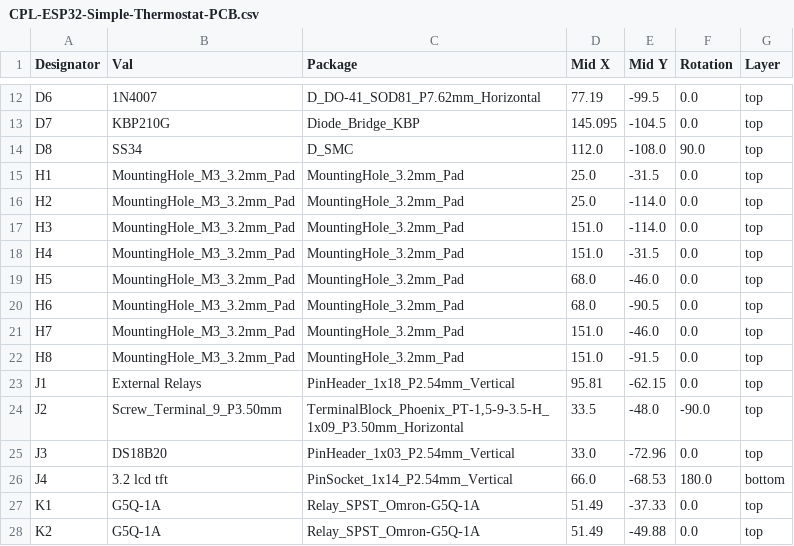
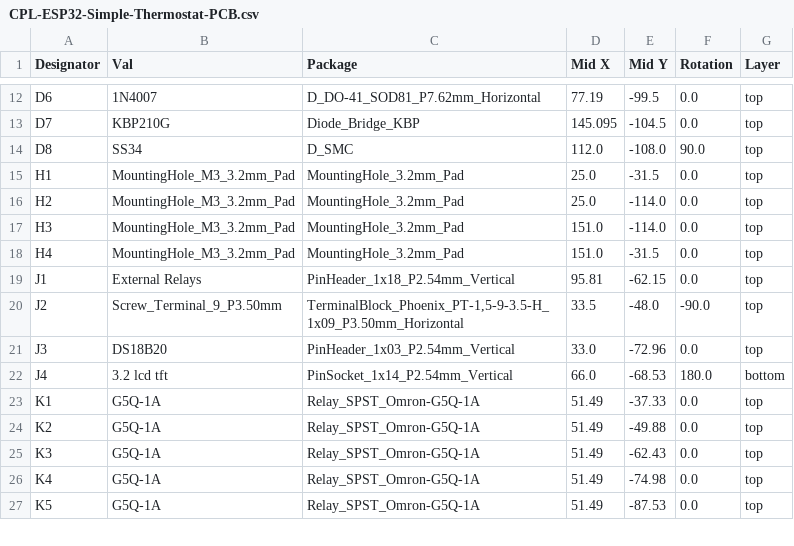
Before and after one commit to jrtaylor71/Smart-Thermostat-Alt-Firmware, a CSV file: ESP32-Simple-Thermostat-PCB/jlcpcb/production_files/CPL-ESP32-Simple-Thermostat-PCB.csv, drawn as a sheet; only a part is shown, gaps mark what is left out; the shorter side is filled out with more unchanged rows; the diff names each change by its address in the sheet, - before the commit and + after, or states it on an @@ line.

Commit message:
modified:   ESP32-Simple-Thermostat-PCB/ESP32-Simple-Thermostat-PCB.kicad_pcb 	new file:   ESP32-Simple-Thermostat-PCB/ESP32-Simple-Thermostat-PCB_no-route-backups/ESP32-Simple-Thermostat-PCB_no-route-2025-11-18_112218.zip 	modified:   ESP32-Simple-Thermostat-PCB/ESP32-Simple-Thermostat-PCB_no-route.kicad_pcb 	new file:   ESP32-Simple-Thermostat-PCB/ESP32-Simple-Thermostat-PCB_no-route.kicad_prl 	deleted:    ESP32-Simple-Thermostat-PCB/_autosave-ESP32-Simple-Thermostat-PCB.kicad_pcb 	modified:   ESP32-Simple-Thermostat-PCB/jlcpcb/gerber/ESP32-Simple-Thermostat-PCB-CuBottom.gbr 	modified:   ESP32-Simple-Thermostat-PCB/jlcpcb/gerber/ESP32-Simple-Thermostat-PCB-CuTop.gbr 	modified:   ESP32-Simple-Thermostat-PCB/jlcpcb/gerber/ESP32-Simple-Thermostat-PCB-EdgeCuts.gbr 	modified:   ESP32-Simple-Thermostat-PCB/jlcpcb/gerber/ESP32-Simple-Thermostat-PCB-MaskBottom.gbr 	modified:   ESP32-Simple-Thermostat-PCB/jlcpcb/gerber/ESP32-Simple-Thermostat-PCB-MaskTop.gbr 	modified:   ESP32-Simple-Thermostat-PCB/jlcpcb/gerber/ESP32-Simple-Thermostat-PCB-NPTH-drl_map.pdf 	modified:   ESP32-Simple-Thermostat-PCB/jlcpcb/gerber/ESP32-Simple-Thermostat-PCB-NPTH.drl 	modified:   ESP32-Simple-Thermostat-PCB/jlcpcb/gerber/ESP32-Simple-Thermostat-PCB-PTH-drl_map.pdf 	modified:   ESP32-Simple-Thermostat-PCB/jlcpcb/gerber/ESP32-Simple-Thermostat-PCB-PTH.drl 	modified:   ESP32-Simple-Thermostat-PCB/jlcpcb/gerber/ESP32-Simple-Thermostat-PCB-SilkBottom.gbr 	modified:   ESP32-Simple-Thermostat-PCB/jlcpcb/gerber/ESP32-Simple-Thermostat-PCB-SilkTop.gbr 	modified:   ESP32-Simple-Thermostat-PCB/jlcpcb/production_files/BOM-ESP32-Simple-Thermostat-PCB.csv 	modified:   ESP32-Simple-Thermostat-PCB/jlcpcb/production_files/CPL-ESP32-Simple-Thermostat-PCB.csv 	modified:   ESP32-Simple-Thermostat-PCB/jlcpcb/production_files/GERBER-ESP32-Simple-Thermostat-PCB.zip 	modified:   ESP32-Simple-Thermostat-PCB/jlcpcb/project.db

```diff
--- a/ESP32-Simple-Thermostat-PCB/jlcpcb/production_files/CPL-ESP32-Simple-Thermostat-PCB.csv
+++ b/ESP32-Simple-Thermostat-PCB/jlcpcb/production_files/CPL-ESP32-Simple-Thermostat-PCB.csv
-row 19: H5 | MountingHole_M3_3.2mm_Pad | MountingHole_3.2mm_Pad | 68.0 | -46.0 | 0.0 | top
-row 20: H6 | MountingHole_M3_3.2mm_Pad | MountingHole_3.2mm_Pad | 68.0 | -90.5 | 0.0 | top
-row 21: H7 | MountingHole_M3_3.2mm_Pad | MountingHole_3.2mm_Pad | 151.0 | -46.0 | 0.0 | top
-row 22: H8 | MountingHole_M3_3.2mm_Pad | MountingHole_3.2mm_Pad | 151.0 | -91.5 | 0.0 | top
```
Also changed, not shown: ESP32-Simple-Thermostat-PCB/jlcpcb/production_files/BOM-ESP32-Simple-Thermostat-PCB.csv, 18 other files.
